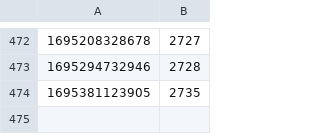
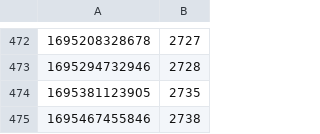
Before and after one commit to occidere/leetcode, a CSV file: analysis/output/leetcode_rankings.csv, drawn as a sheet; only a part is shown, gaps mark what is left out.

Commit message:
Upload file

```diff
--- a/analysis/output/leetcode_rankings.csv
+++ b/analysis/output/leetcode_rankings.csv
@@ -474 +474,2 @@
 1695381123905,2735
+1695467455846,2738
```
